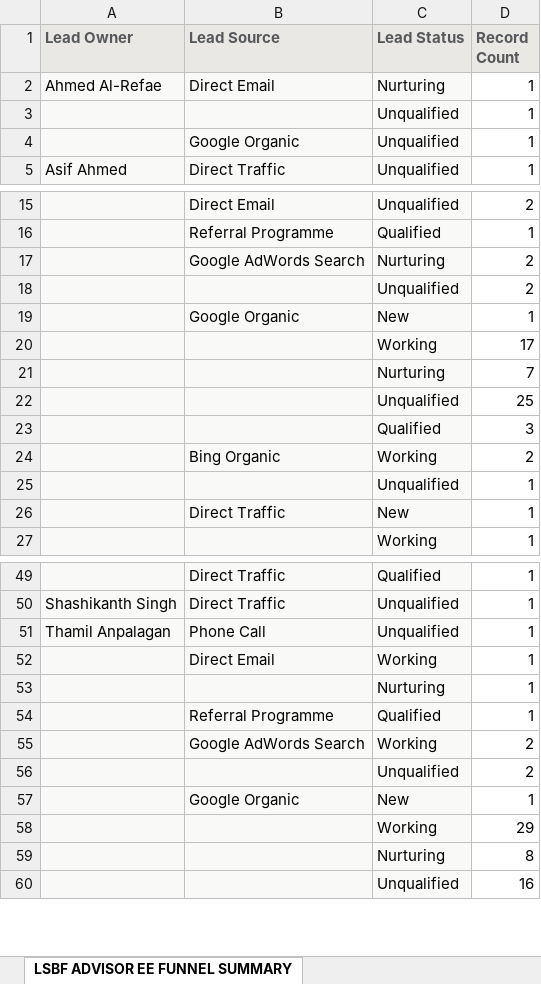
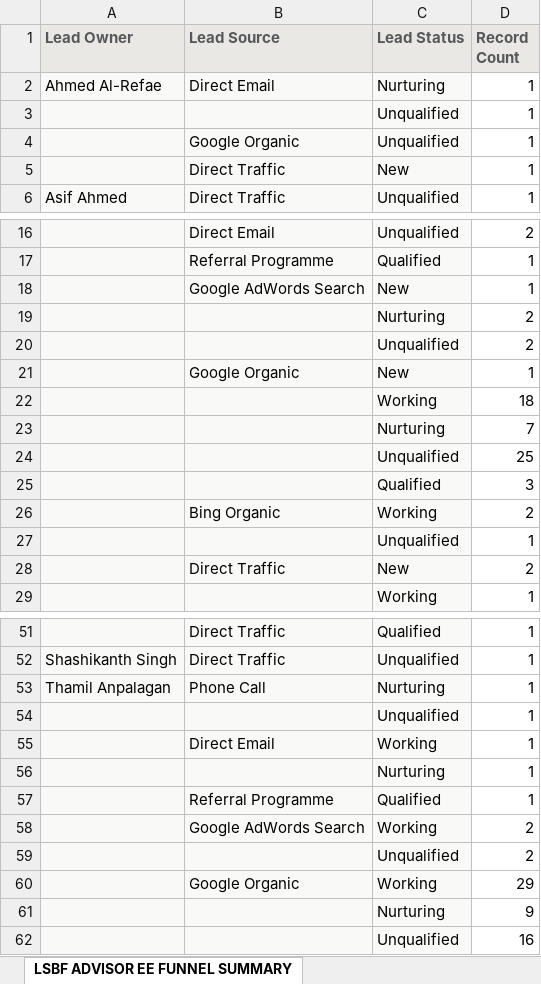
Before and after one commit to dexprab/lsbfengine, an Excel workbook: data/Q4-FY26/executive_advisor.xlsx, sheet LSBF ADVISOR EE FUNNEL SUMMARY, drawn as a sheet; only a part is shown, gaps mark what is left out; values as stored, in another font and other column widths than the file's, no borders; removed rows and columns are numbered as before the commit, all else as after; the diff covers the shown part only; the diff names each change by its address in the sheet, - before the commit and + after, or states it on an @@ line.

```diff
--- a/data/Q4-FY26/executive_advisor.xlsx (sheet LSBF ADVISOR EE FUNNEL SUMMARY)
+++ b/data/Q4-FY26/executive_advisor.xlsx (sheet LSBF ADVISOR EE FUNNEL SUMMARY)
+row 5:  | Direct Traffic | New | 1
+row 18:  | Google AdWords Search | New | 1
-B19 (Lead Source): Google AdWords Search
+B19 (Lead Source): (empty)
-D22 (Record Count): 17
+D22 (Record Count): 18
-D28 (Record Count): 1
+D28 (Record Count): 2
-C53 (Lead Status): Unqualified
+C53 (Lead Status): Nurturing
+row 54:  |  | Unqualified | 1
-row 57:  | Google Organic | New | 1
-B60 (Lead Source): (empty)
+B60 (Lead Source): Google Organic
-D61 (Record Count): 8
+D61 (Record Count): 9
```
Also changed, not shown: 1 edited cell elsewhere in this sheet, data/Q4-FY26/interactive_advisor.xlsx, data/Q4-FY26/pq_advisor.xlsx, 1 other file.
